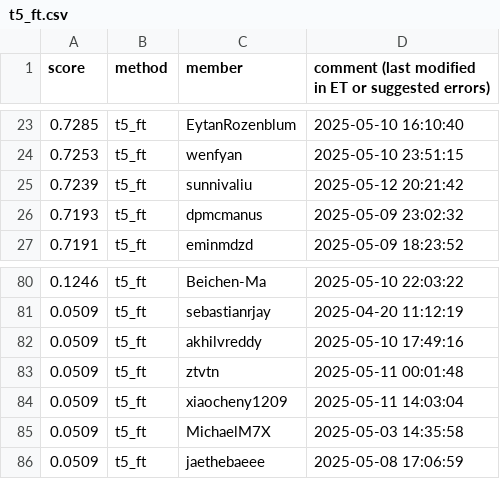
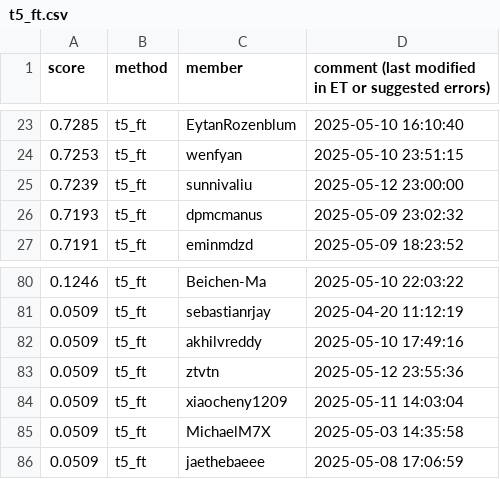
Before and after one commit to cornell-cs5740-sp25/leaderboards, a CSV file: a5/t5_ft.csv, drawn as a sheet; only a part is shown, gaps mark what is left out.

Commit message:
Leaderboard Update

```diff
--- a/a5/t5_ft.csv
+++ b/a5/t5_ft.csv
@@ -24,3 +24,3 @@ score,method,member,comment (last modified in ET or suggested errors)
 0.7253,t5_ft,wenfyan,2025-05-10 23:51:15
-0.7239,t5_ft,sunnivaliu,2025-05-12 20:21:42
+0.7239,t5_ft,sunnivaliu,2025-05-12 23:00:00
 0.7193,t5_ft,dpmcmanus,2025-05-09 23:02:32
@@ -82,3 +82,3 @@ score,method,member,comment (last modified in ET or suggested errors)
 0.0509,t5_ft,akhilvreddy,2025-05-10 17:49:16
-0.0509,t5_ft,ztvtn,2025-05-11 00:01:48
+0.0509,t5_ft,ztvtn,2025-05-12 23:55:36
 0.0509,t5_ft,xiaocheny1209,2025-05-11 14:03:04
```
